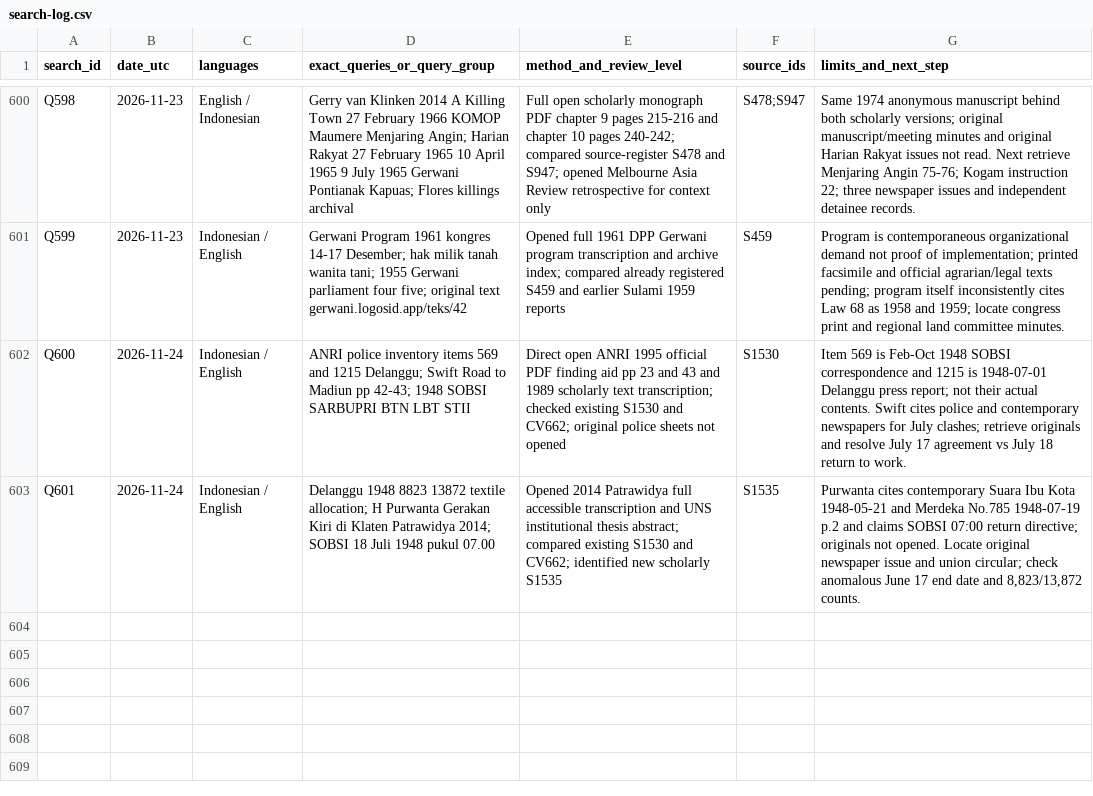
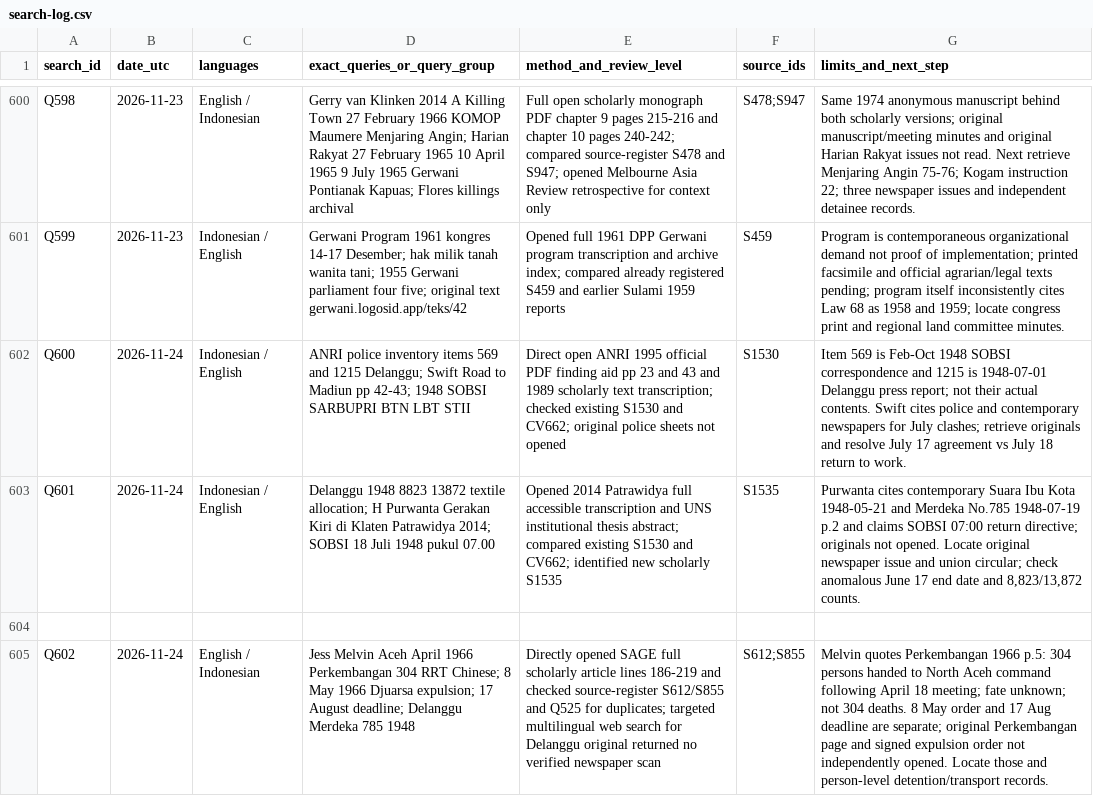
Before and after one commit to ch3758134-prog/aca, a CSV file: research/indonesia-1965/archive/records/search-log.csv, drawn as a sheet; only a part is shown, gaps mark what is left out; the diff names each change by its address in the sheet, - before the commit and + after, or states it on an @@ line.

Commit message:
research(indonesia): trace Aceh April 1966 detention and expulsion evidence search-log.csv

```diff
--- a/research/indonesia-1965/archive/records/search-log.csv
+++ b/research/indonesia-1965/archive/records/search-log.csv
+row 604: (empty)
+row 605: Q602 | 2026-11-24 | English / Indonesian | Jess Melvin Aceh April 1966 Perkembangan 304 RRT Chinese; 8 May 1966 Djuarsa expulsion; 17 August deadline; Delanggu Merdeka 785 1948 | Directly opened SAGE full scholarly article lines 186-219 and checked source-register S612/S855 and Q525 for duplicates; targeted multilingual web search for Delanggu original returned no verified newspaper scan | S612;S855 | Melvin quotes Perkembangan 1966 p.5: 304 persons handed to North Aceh command following April 18 meeting; fate unknown; not 304 deaths. 8 May order and 17 Aug deadline are separate; original Perkembangan page and signed expulsion order not independently opened. Locate those and person-level detention/transport records.
```
